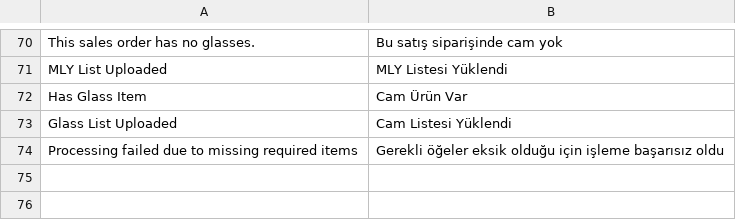
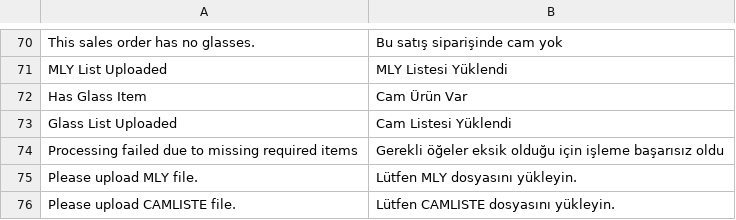
Before and after one commit to Junius-Soft/ozerpan_ercom_sync, a CSV file: ozerpan_ercom_sync/translations/tr.csv, drawn as a sheet; only a part is shown, gaps mark what is left out.

Commit message:
add workflow and controls for file upload

```diff
--- a/ozerpan_ercom_sync/translations/tr.csv
+++ b/ozerpan_ercom_sync/translations/tr.csv
@@ -74 +74,3 @@ Glass List Uploaded,Cam Listesi Yüklendi
 Processing failed due to missing required items,Gerekli öğeler eksik olduğu için işleme başarısız oldu
+Please upload MLY file.,Lütfen MLY dosyasını yükleyin.
+Please upload CAMLISTE file.,Lütfen CAMLISTE dosyasını yükleyin.
```
Also changed, not shown: 3 other files.
